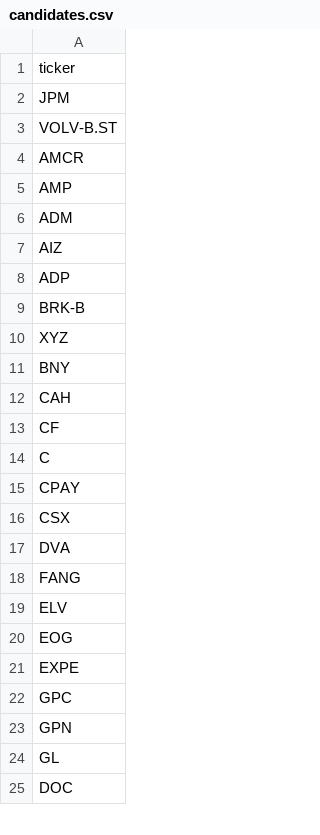
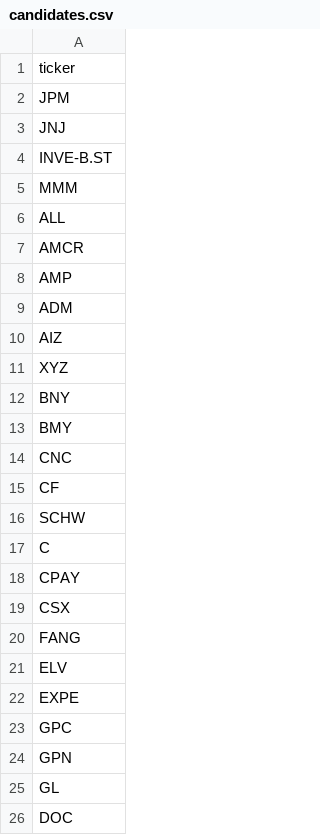
Before and after one commit to vriken/market-flows, a CSV file: rsi-turbo/data/candidates.csv, drawn as a sheet; only a part is shown; the diff covers the shown part only.

```diff
--- a/rsi-turbo/data/candidates.csv
+++ b/rsi-turbo/data/candidates.csv
@@ -2,3 +2,6 @@ ticker
 JPM
-VOLV-B.ST
+JNJ
+INVE-B.ST
+MMM
+ALL
 AMCR
@@ -7,8 +10,8 @@ ADM
 AIZ
-ADP
-BRK-B
 XYZ
 BNY
-CAH
+BMY
+CNC
 CF
+SCHW
 C
@@ -16,6 +19,4 @@ CPAY
 CSX
-DVA
 FANG
 ELV
-EOG
 EXPE
```
Also changed, not shown: 6 added rows, 7 removed rows and 6 edited cells elsewhere in this file, rsi-turbo/data/signals.csv, 2 other files.
